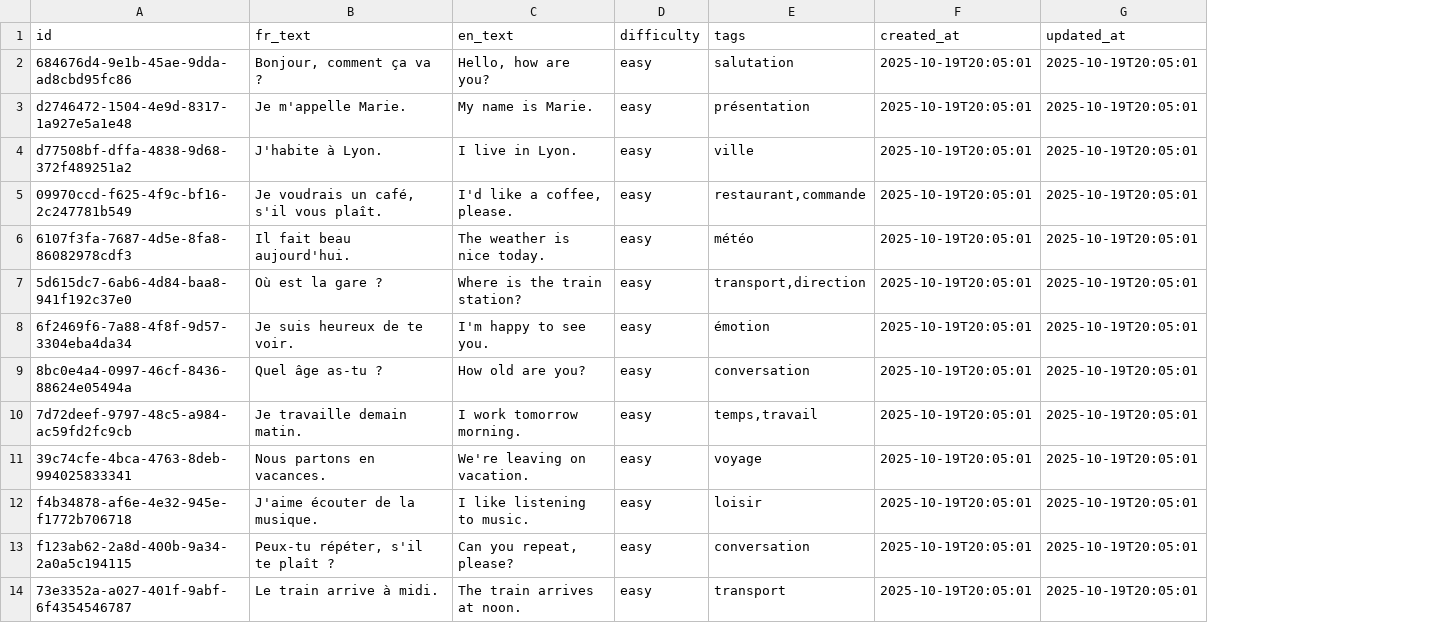
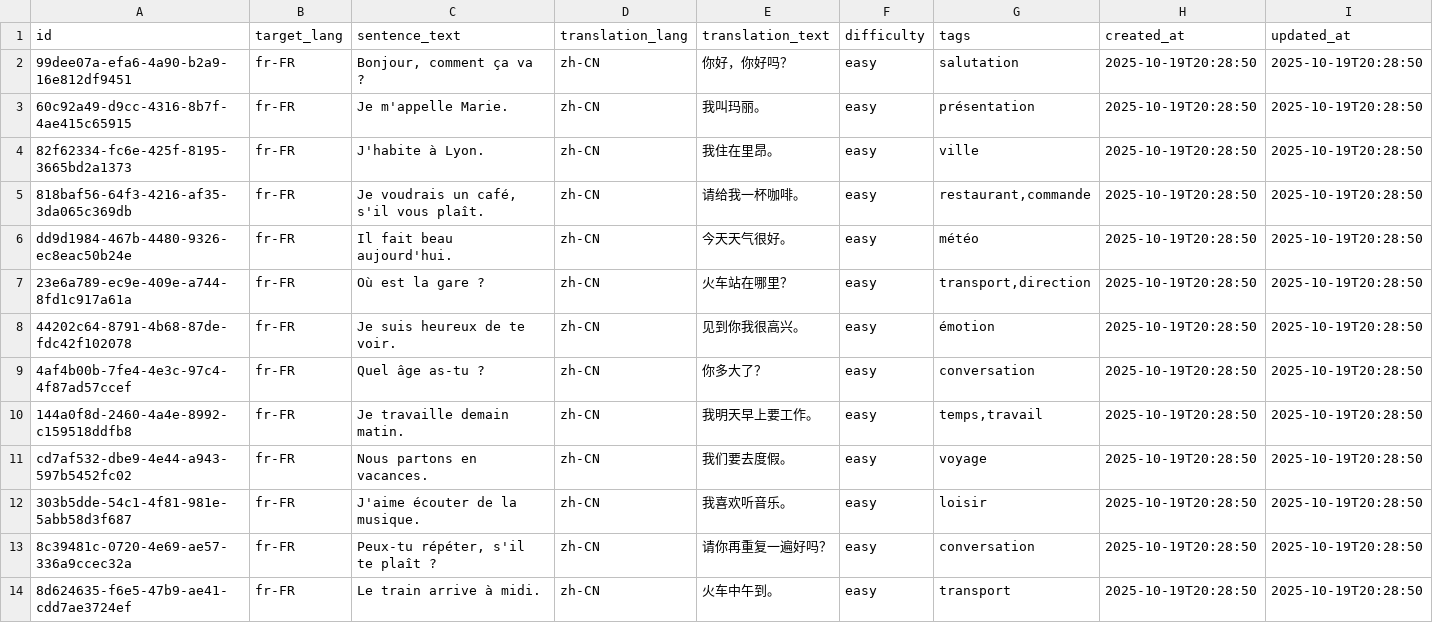
Before and after one commit to trebla-b/ecoute-et-parle, a CSV file: data/sentences.csv, drawn as a sheet; only a part is shown; removed rows and columns are numbered as before the commit, all else as after; the diff covers the shown part only; the diff names each change by its address in the sheet, - before the commit and + after, or states it on an @@ line.

```diff
--- a/data/sentences.csv
+++ b/data/sentences.csv
+column B (target_lang), rows 2-14: all fr-FR
-column C (en_text), rows 2-14: Hello, how are you? | My name is Marie. | I live in Lyon. | I'd like a coffee, please. | The weather is nice today. | Where is the train station? | I'm happy to see you. | How old are you? | I work tomorrow morning. | We're leaving on vacation. | I like listening to music. | Can you repeat, please? | The train arrives at noon.
+column D (translation_lang), rows 2-14: all zh-CN
+column E (translation_text), rows 2-14: 你好，你好吗？ | 我叫玛丽。 | 我住在里昂。 | 请给我一杯咖啡。 | 今天天气很好。 | 火车站在哪里？ | 见到你我很高兴。 | 你多大了？ | 我明天早上要工作。 | 我们要去度假。 | 我喜欢听音乐。 | 请你再重复一遍好吗？ | 火车中午到。
-C1: fr_text
+C1: sentence_text
-A2 (id): 684676d4-9e1b-45ae-9dda-ad8cbd95fc86
+A2 (id): 99dee07a-efa6-4a90-b2a9-16e812df9451
-H2:H14 (created_at): 2025-10-19T20:05:01
+H2:H14 (created_at): 2025-10-19T20:28:50
-I2:I14 (updated_at): 2025-10-19T20:05:01
+I2:I14 (updated_at): 2025-10-19T20:28:50
-A3 (id): d2746472-1504-4e9d-8317-1a927e5a1e48
+A3 (id): 60c92a49-d9cc-4316-8b7f-4ae415c65915
-A4 (id): d77508bf-dffa-4838-9d68-372f489251a2
+A4 (id): 82f62334-fc6e-425f-8195-3665bd2a1373
-A5 (id): 09970ccd-f625-4f9c-bf16-2c247781b549
+A5 (id): 818baf56-64f3-4216-af35-3da065c369db
-A6 (id): 6107f3fa-7687-4d5e-8fa8-86082978cdf3
+A6 (id): dd9d1984-467b-4480-9326-ec8eac50b24e
-A7 (id): 5d615dc7-6ab6-4d84-baa8-941f192c37e0
+A7 (id): 23e6a789-ec9e-409e-a744-8fd1c917a61a
-A8 (id): 6f2469f6-7a88-4f8f-9d57-3304eba4da34
+A8 (id): 44202c64-8791-4b68-87de-fdc42f102078
-A9 (id): 8bc0e4a4-0997-46cf-8436-88624e05494a
+A9 (id): 4af4b00b-7fe4-4e3c-97c4-4f87ad57ccef
-A10 (id): 7d72deef-9797-48c5-a984-ac59fd2fc9cb
+A10 (id): 144a0f8d-2460-4a4e-8992-c159518ddfb8
-A11 (id): 39c74cfe-4bca-4763-8deb-994025833341
+A11 (id): cd7af532-dbe9-4e44-a943-597b5452fc02
-A12 (id): f4b34878-af6e-4e32-945e-f1772b706718
+A12 (id): 303b5dde-54c1-4f81-981e-5abb58d3f687
-A13 (id): f123ab62-2a8d-400b-9a34-2a0a5c194115
+A13 (id): 8c39481c-0720-4e69-ae57-336a9ccec32a
-A14 (id): 73e3352a-a027-401f-9abf-6f4354546787
+A14 (id): 8d624635-f6e5-47b9-ae41-cdd7ae3724ef
```
Also changed, not shown: 141 edited cells elsewhere in this file, 24 other files.
